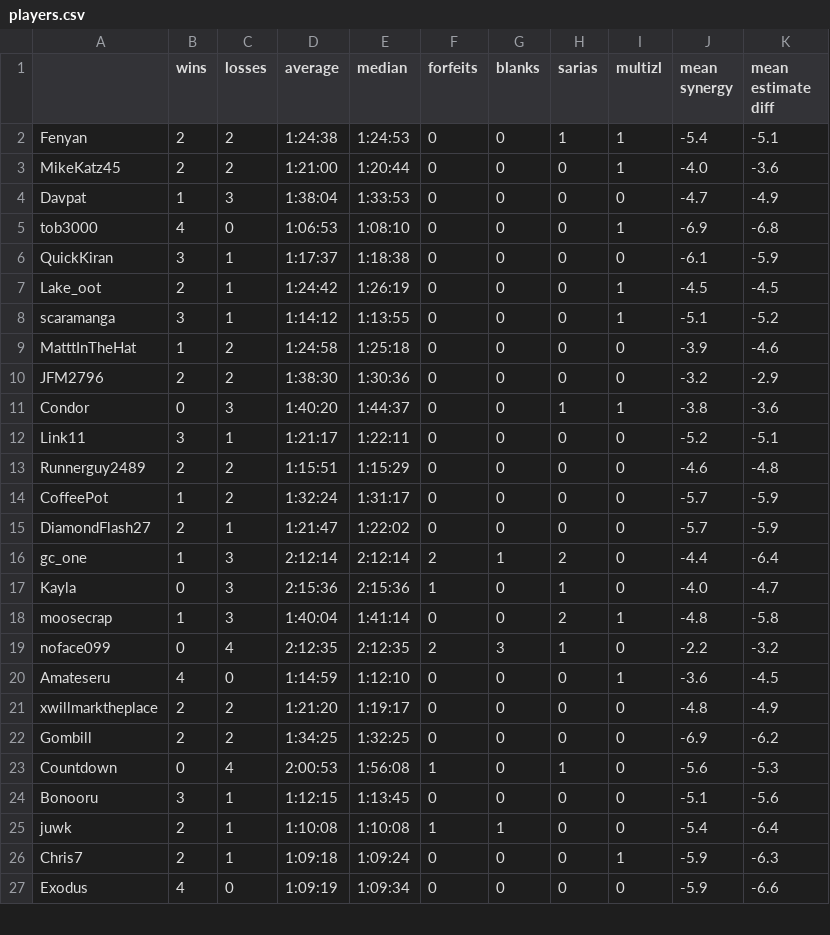
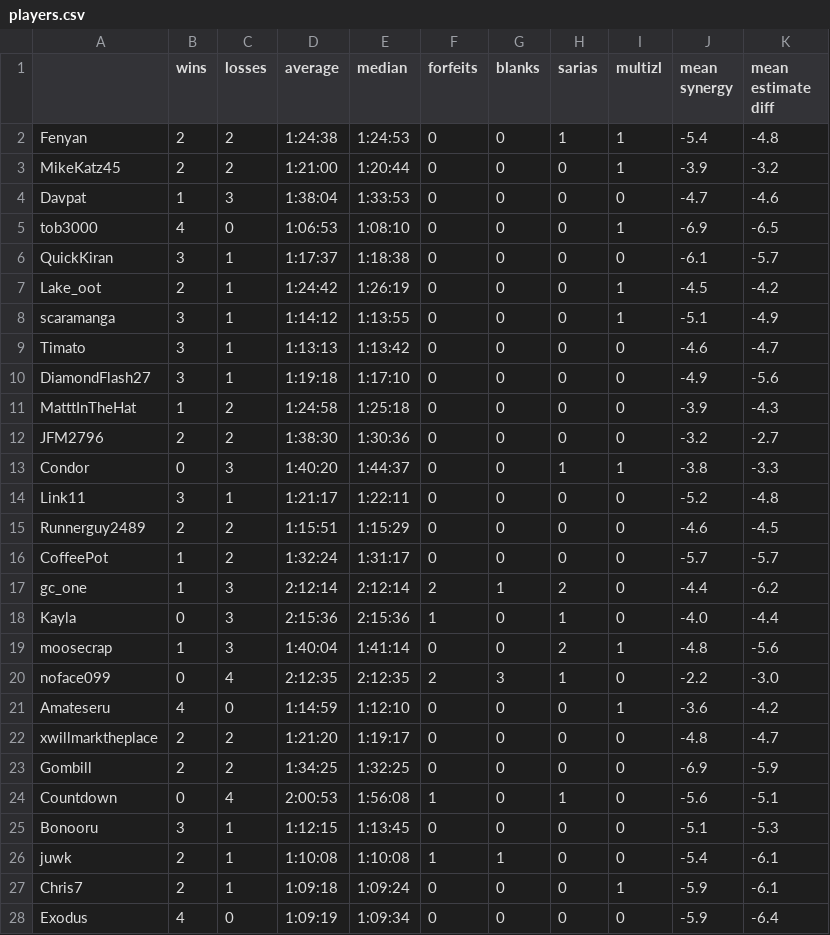
Before and after one commit to fenyan-16/oot-bingostats, a CSV file: statistics/players.csv, drawn as a sheet; only a part is shown; the diff covers the shown part only.

```diff
--- a/statistics/players.csv
+++ b/statistics/players.csv
@@ -1,27 +1,28 @@
 ,wins,losses,average,median,forfeits,blanks,sarias,multizl,mean synergy,mean estimate diff
-Fenyan,2,2,1:24:38,1:24:53,0,0,1,1,-5.4,-5.1
-MikeKatz45,2,2,1:21:00,1:20:44,0,0,0,1,-4.0,-3.6
-Davpat,1,3,1:38:04,1:33:53,0,0,0,0,-4.7,-4.9
-tob3000,4,0,1:06:53,1:08:10,0,0,0,1,-6.9,-6.8
-QuickKiran,3,1,1:17:37,1:18:38,0,0,0,0,-6.1,-5.9
-Lake_oot,2,1,1:24:42,1:26:19,0,0,0,1,-4.5,-4.5
-scaramanga,3,1,1:14:12,1:13:55,0,0,0,1,-5.1,-5.2
-MatttInTheHat,1,2,1:24:58,1:25:18,0,0,0,0,-3.9,-4.6
-JFM2796,2,2,1:38:30,1:30:36,0,0,0,0,-3.2,-2.9
-Condor,0,3,1:40:20,1:44:37,0,0,1,1,-3.8,-3.6
-Link11,3,1,1:21:17,1:22:11,0,0,0,0,-5.2,-5.1
-Runnerguy2489,2,2,1:15:51,1:15:29,0,0,0,0,-4.6,-4.8
-CoffeePot,1,2,1:32:24,1:31:17,0,0,0,0,-5.7,-5.9
-DiamondFlash27,2,1,1:21:47,1:22:02,0,0,0,0,-5.7,-5.9
-gc_one,1,3,2:12:14,2:12:14,2,1,2,0,-4.4,-6.4
-Kayla,0,3,2:15:36,2:15:36,1,0,1,0,-4.0,-4.7
-moosecrap,1,3,1:40:04,1:41:14,0,0,2,1,-4.8,-5.8
-noface099,0,4,2:12:35,2:12:35,2,3,1,0,-2.2,-3.2
-Amateseru,4,0,1:14:59,1:12:10,0,0,0,1,-3.6,-4.5
-xwillmarktheplace,2,2,1:21:20,1:19:17,0,0,0,0,-4.8,-4.9
-Gombill,2,2,1:34:25,1:32:25,0,0,0,0,-6.9,-6.2
-Countdown,0,4,2:00:53,1:56:08,1,0,1,0,-5.6,-5.3
-Bonooru,3,1,1:12:15,1:13:45,0,0,0,0,-5.1,-5.6
-juwk,2,1,1:10:08,1:10:08,1,1,0,0,-5.4,-6.4
-Chris7,2,1,1:09:18,1:09:24,0,0,0,1,-5.9,-6.3
-Exodus,4,0,1:09:19,1:09:34,0,0,0,0,-5.9,-6.6
+Fenyan,2,2,1:24:38,1:24:53,0,0,1,1,-5.4,-4.8
+MikeKatz45,2,2,1:21:00,1:20:44,0,0,0,1,-3.9,-3.2
+Davpat,1,3,1:38:04,1:33:53,0,0,0,0,-4.7,-4.6
+tob3000,4,0,1:06:53,1:08:10,0,0,0,1,-6.9,-6.5
+QuickKiran,3,1,1:17:37,1:18:38,0,0,0,0,-6.1,-5.7
+Lake_oot,2,1,1:24:42,1:26:19,0,0,0,1,-4.5,-4.2
+scaramanga,3,1,1:14:12,1:13:55,0,0,0,1,-5.1,-4.9
+Timato,3,1,1:13:13,1:13:42,0,0,0,0,-4.6,-4.7
+DiamondFlash27,3,1,1:19:18,1:17:10,0,0,0,0,-4.9,-5.6
+MatttInTheHat,1,2,1:24:58,1:25:18,0,0,0,0,-3.9,-4.3
+JFM2796,2,2,1:38:30,1:30:36,0,0,0,0,-3.2,-2.7
+Condor,0,3,1:40:20,1:44:37,0,0,1,1,-3.8,-3.3
+Link11,3,1,1:21:17,1:22:11,0,0,0,0,-5.2,-4.8
+Runnerguy2489,2,2,1:15:51,1:15:29,0,0,0,0,-4.6,-4.5
+CoffeePot,1,2,1:32:24,1:31:17,0,0,0,0,-5.7,-5.7
+gc_one,1,3,2:12:14,2:12:14,2,1,2,0,-4.4,-6.2
+Kayla,0,3,2:15:36,2:15:36,1,0,1,0,-4.0,-4.4
+moosecrap,1,3,1:40:04,1:41:14,0,0,2,1,-4.8,-5.6
+noface099,0,4,2:12:35,2:12:35,2,3,1,0,-2.2,-3.0
+Amateseru,4,0,1:14:59,1:12:10,0,0,0,1,-3.6,-4.2
+xwillmarktheplace,2,2,1:21:20,1:19:17,0,0,0,0,-4.8,-4.7
+Gombill,2,2,1:34:25,1:32:25,0,0,0,0,-6.9,-5.9
+Countdown,0,4,2:00:53,1:56:08,1,0,1,0,-5.6,-5.1
+Bonooru,3,1,1:12:15,1:13:45,0,0,0,0,-5.1,-5.3
+juwk,2,1,1:10:08,1:10:08,1,1,0,0,-5.4,-6.1
+Chris7,2,1,1:09:18,1:09:24,0,0,0,1,-5.9,-6.1
+Exodus,4,0,1:09:19,1:09:34,0,0,0,0,-5.9,-6.4
```
Also changed, not shown: 1 removed row and 25 edited cells elsewhere in this file, statistics/combinations.csv, statistics/goals.csv.
